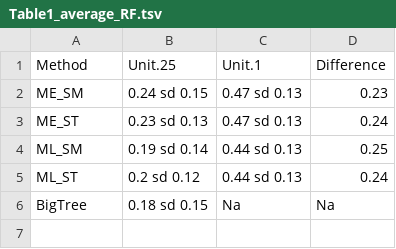
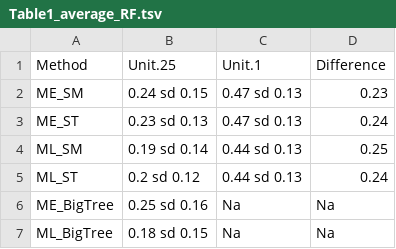
Before and after one commit to alessiovignoli/paralogs-nf, a TSV file: analysis/tables/Table1_average_RF.tsv, drawn as a sheet.

Commit message:
added BigTree ME and ST reconciliation to table1 and figure2

```diff
--- a/analysis/tables/Table1_average_RF.tsv
+++ b/analysis/tables/Table1_average_RF.tsv
@@ -5,2 +5,3 @@ ML_SM	0.19  sd  0.14	0.44  sd  0.13	0.25
 ML_ST	0.2  sd  0.12	0.44  sd  0.13	0.24
-BigTree	0.18  sd  0.15	Na	Na
+ME_BigTree	0.25  sd  0.16	Na	Na
+ML_BigTree	0.18  sd  0.15	Na	Na
```
Also changed, not shown: analysis/tables/avg_RF_between_ref_supermatrix_and_supertree.tsv, analysis/tables/paralog_ML_vs_true_tree.tsv, 3 other files.
